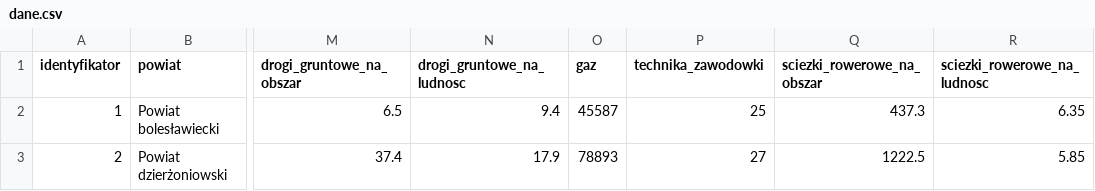
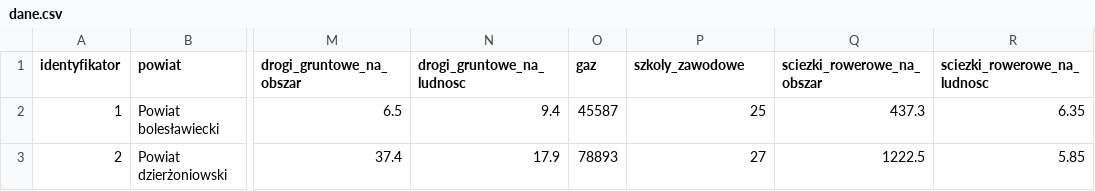
Before and after one commit to gubapatryk/med-infrastructure, a CSV file: dane.csv, drawn as a sheet; only a part is shown, gaps mark what is left out; the diff names each change by its address in the sheet, - before the commit and + after, or states it on an @@ line.

```diff
--- a/dane.csv
+++ b/dane.csv
-P1: technika_zawodowki
+P1: szkoly_zawodowe
```
Also changed, not shown: 4 other files.
